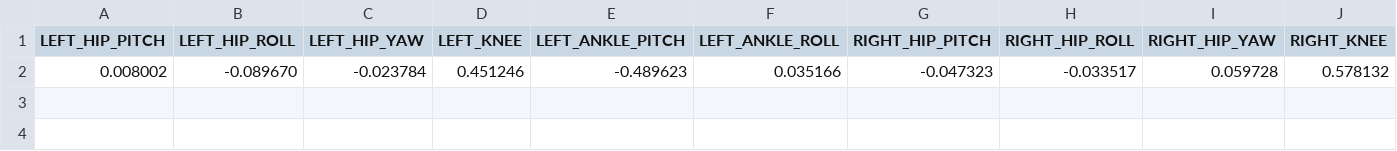
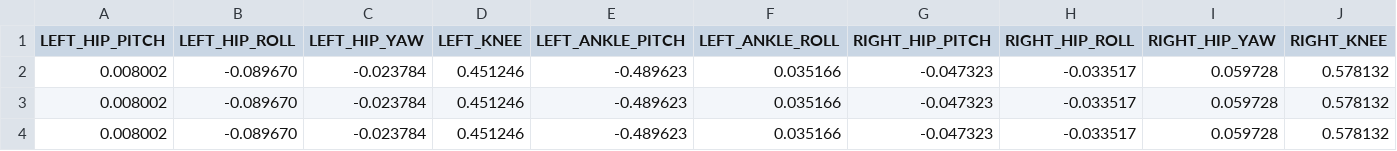
Before and after one commit to UNCW-Robotics-Foundation/UNCW-G1-Humanoid-Robot, a CSV file: gestures/wings.csv, drawn as a sheet; only a part is shown; rows hold the shown columns only; the diff names each change by its address in the sheet, - before the commit and + after, or states it on an @@ line.

Commit message:
Added a mode to the hands to try to mimick wings up

```diff
--- a/gestures/wings.csv
+++ b/gestures/wings.csv
+row 2: 0.008002 | -0.089670 | -0.023784 | 0.451246 | -0.489623 | 0.035166 | -0.047323 | -0.033517 | 0.059728 | 0.578132
+row 4: 0.008002 | -0.089670 | -0.023784 | 0.451246 | -0.489623 | 0.035166 | -0.047323 | -0.033517 | 0.059728 | 0.578132
```
Also changed, not shown: 1 other file.
